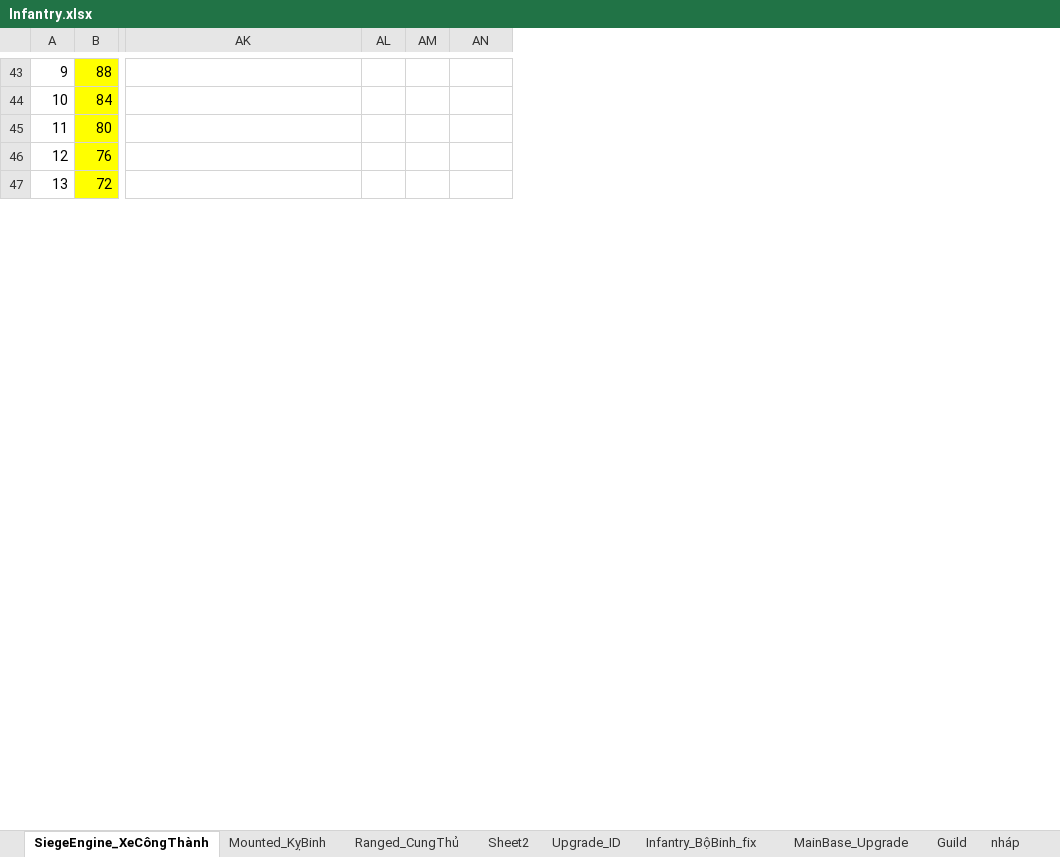
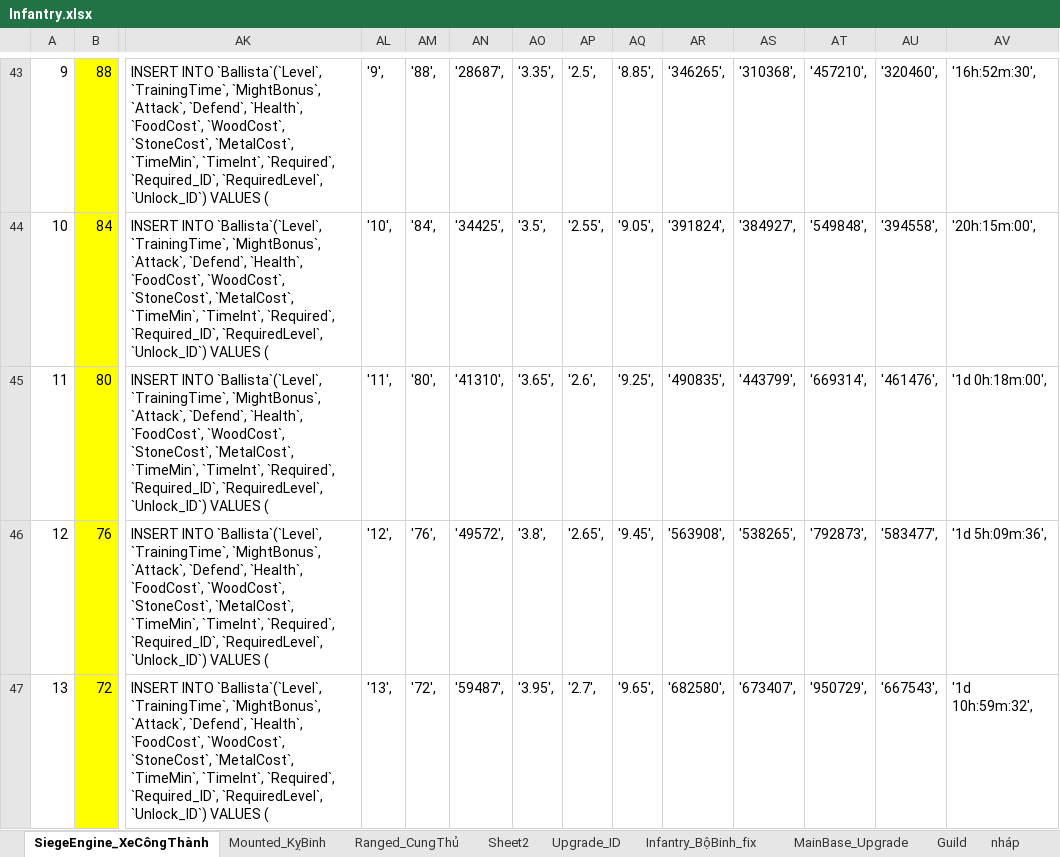
Before and after one commit to GameVae/FileXmind, an Excel workbook: Xmind/Upgrade_Research/Infantry.xlsx, sheet SiegeEngine_XeCôngThành, drawn as a sheet; only a part is shown, gaps mark what is left out; values as stored, in another font and other column widths than the file's, no borders; the diff covers the shown part only; the diff names each change by its address in the sheet, - before the commit and + after, or states it on an @@ line.

```diff
--- a/Xmind/Upgrade_Research/Infantry.xlsx (sheet SiegeEngine_XeCôngThành)
+++ b/Xmind/Upgrade_Research/Infantry.xlsx (sheet SiegeEngine_XeCôngThành)
+column AO, rows 43-47: '3.35', | '3.5', | '3.65', | '3.8', | '3.95',
+column AP, rows 43-47: '2.5', | '2.55', | '2.6', | '2.65', | '2.7',
+column AQ, rows 43-47: '8.85', | '9.05', | '9.25', | '9.45', | '9.65',
+column AR, rows 43-47: '346265', | '391824', | '490835', | '563908', | '682580',
+column AS, rows 43-47: '310368', | '384927', | '443799', | '538265', | '673407',
+column AT, rows 43-47: '457210', | '549848', | '669314', | '792873', | '950729',
+column AU, rows 43-47: '320460', | '394558', | '461476', | '583477', | '667543',
+column AV, rows 43-47: '16h:52m:30', | '20h:15m:00', | '1d 0h:18m:00', | '1d 5h:09m:36', | '1d 10h:59m:32',
-AK43:AK47: (empty)
+AK43:AK47: INSERT INTO `Ballista`(`Level`, `TrainingTime`, `MightBonus`, `Attack`, `Defend`, `Health`, `FoodCost`, `WoodCost`, `StoneCost`, `MetalCost`, `TimeMin`, `TimeInt`, `Required`, `Required_ID`, `RequiredLevel`, `Unlock_ID`) VALUES (
-AL43: (empty)
+AL43: '9',
-AM43: (empty)
+AM43: '88',
-AN43: (empty)
+AN43: '28687',
-AL44: (empty)
+AL44: '10',
-AM44: (empty)
+AM44: '84',
-AN44: (empty)
+AN44: '34425',
-AL45: (empty)
+AL45: '11',
-AM45: (empty)
+AM45: '80',
-AN45: (empty)
+AN45: '41310',
-AL46: (empty)
+AL46: '12',
-AM46: (empty)
+AM46: '76',
-AN46: (empty)
+AN46: '49572',
-AL47: (empty)
+AL47: '13',
-AM47: (empty)
+AM47: '72',
-AN47: (empty)
+AN47: '59487',
```
Also changed, not shown: 6 added columns, 1 removed column, 308 edited cells and cell formats elsewhere in this sheet, sheet Sheet2, 20 other files.
